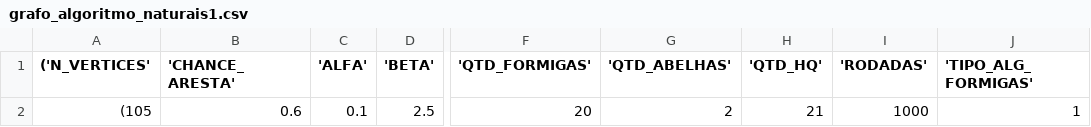
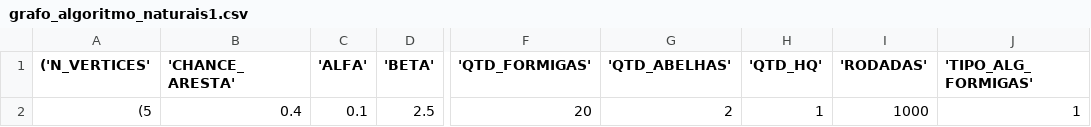
Before and after one commit to cobap/natural_computing, a CSV file: results/grafo_algoritmo_naturais1.csv, drawn as a sheet; only a part is shown, gaps mark what is left out; the diff names each change by its address in the sheet, - before the commit and + after, or states it on an @@ line.

```diff
--- a/results/grafo_algoritmo_naturais1.csv
+++ b/results/grafo_algoritmo_naturais1.csv
-A2 (('N_VERTICES'): (105
+A2 (('N_VERTICES'): (5
-B2 ('CHANCE_ARESTA'): 0.6
+B2 ('CHANCE_ARESTA'): 0.4
-H2 ('QTD_HQ'): 21
+H2 ('QTD_HQ'): 1
```
Also changed, not shown: inputs.csv, results/grafo_algoritmo_naturais10.csv, 52 other files.
